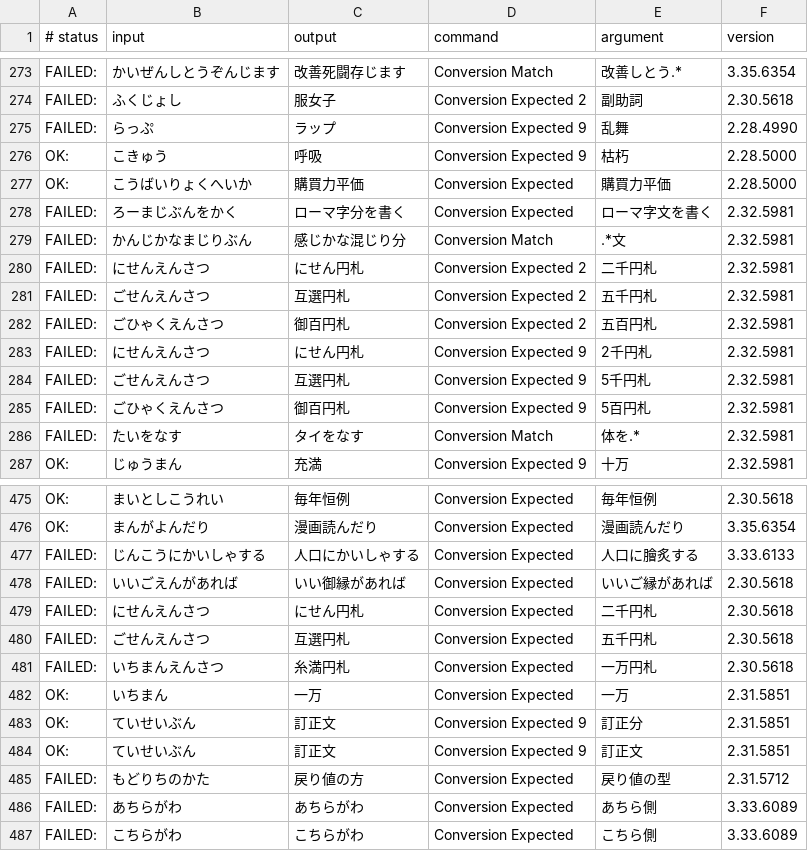
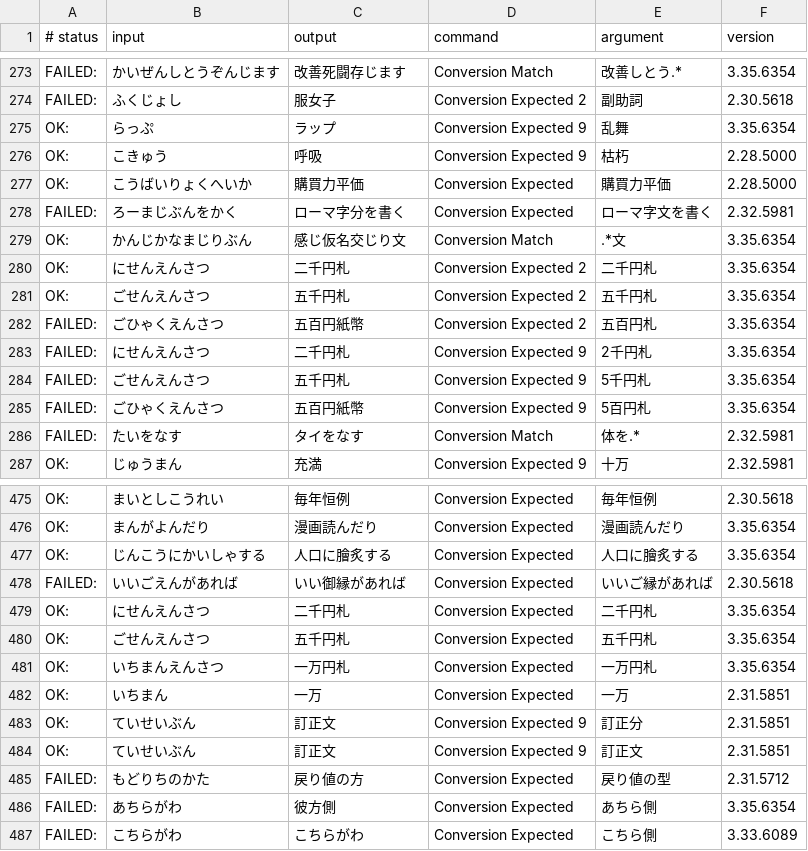
Before and after one commit to floatype/floatype, a TSV file: src/data/dictionary_oss/evaluation.tsv, drawn as a sheet; only a part is shown, gaps mark what is left out; the diff covers the shown part only.

```diff
--- a/src/data/dictionary_oss/evaluation.tsv
+++ b/src/data/dictionary_oss/evaluation.tsv
@@ -274,3 +274,3 @@ FAILED:	かいぜんしとうぞんじます	改善死闘存じます	Conversion
 FAILED:	ふくじょし	服女子	Conversion Expected 2	副助詞	2.30.5618
-FAILED:	らっぷ	ラップ	Conversion Expected 9	乱舞	2.28.4990
+OK:	らっぷ	ラップ	Conversion Expected 9	乱舞	3.35.6354
 OK:	こきゅう	呼吸	Conversion Expected 9	枯朽	2.28.5000
@@ -278,9 +278,9 @@ OK:	こうばいりょくへいか	購買力平価	Conversion Expected	購買力
 FAILED:	ろーまじぶんをかく	ローマ字分を書く	Conversion Expected	ローマ字文を書く	2.32.5981
-FAILED:	かんじかなまじりぶん	感じかな混じり分	Conversion Match	.*文	2.32.5981
-FAILED:	にせんえんさつ	にせん円札	Conversion Expected 2	二千円札	2.32.5981
-FAILED:	ごせんえんさつ	互選円札	Conversion Expected 2	五千円札	2.32.5981
-FAILED:	ごひゃくえんさつ	御百円札	Conversion Expected 2	五百円札	2.32.5981
-FAILED:	にせんえんさつ	にせん円札	Conversion Expected 9	2千円札	2.32.5981
-FAILED:	ごせんえんさつ	互選円札	Conversion Expected 9	5千円札	2.32.5981
-FAILED:	ごひゃくえんさつ	御百円札	Conversion Expected 9	5百円札	2.32.5981
+OK:	かんじかなまじりぶん	感じ仮名交じり文	Conversion Match	.*文	3.35.6354
+OK:	にせんえんさつ	二千円札	Conversion Expected 2	二千円札	3.35.6354
+OK:	ごせんえんさつ	五千円札	Conversion Expected 2	五千円札	3.35.6354
+FAILED:	ごひゃくえんさつ	五百円紙幣	Conversion Expected 2	五百円札	3.35.6354
+FAILED:	にせんえんさつ	二千円札	Conversion Expected 9	2千円札	3.35.6354
+FAILED:	ごせんえんさつ	五千円札	Conversion Expected 9	5千円札	3.35.6354
+FAILED:	ごひゃくえんさつ	五百円紙幣	Conversion Expected 9	5百円札	3.35.6354
 FAILED:	たいをなす	タイをなす	Conversion Match	体を.*	2.32.5981
@@ -476,7 +476,7 @@ OK:	まいとしこうれい	毎年恒例	Conversion Expected	毎年恒例	2.30.
 OK:	まんがよんだり	漫画読んだり	Conversion Expected	漫画読んだり	3.35.6354
-FAILED:	じんこうにかいしゃする	人口にかいしゃする	Conversion Expected	人口に膾炙する	3.33.6133
+OK:	じんこうにかいしゃする	人口に膾炙する	Conversion Expected	人口に膾炙する	3.35.6354
 FAILED:	いいごえんがあれば	いい御縁があれば	Conversion Expected	いいご縁があれば	2.30.5618
-FAILED:	にせんえんさつ	にせん円札	Conversion Expected	二千円札	2.30.5618
-FAILED:	ごせんえんさつ	互選円札	Conversion Expected	五千円札	2.30.5618
-FAILED:	いちまんえんさつ	糸満円札	Conversion Expected	一万円札	2.30.5618
+OK:	にせんえんさつ	二千円札	Conversion Expected	二千円札	3.35.6354
+OK:	ごせんえんさつ	五千円札	Conversion Expected	五千円札	3.35.6354
+OK:	いちまんえんさつ	一万円札	Conversion Expected	一万円札	3.35.6354
 OK:	いちまん	一万	Conversion Expected	一万	2.31.5851
@@ -485,3 +485,3 @@ OK:	ていせいぶん	訂正文	Conversion Expected 9	訂正文	2.31.5851
 FAILED:	もどりちのかた	戻り値の方	Conversion Expected	戻り値の型	2.31.5712
-FAILED:	あちらがわ	あちらがわ	Conversion Expected	あちら側	3.33.6089
+FAILED:	あちらがわ	彼方側	Conversion Expected	あちら側	3.35.6354
 FAILED:	こちらがわ	こちらがわ	Conversion Expected	こちら側	3.33.6089
```
Also changed, not shown: 43 edited cells elsewhere in this file.
